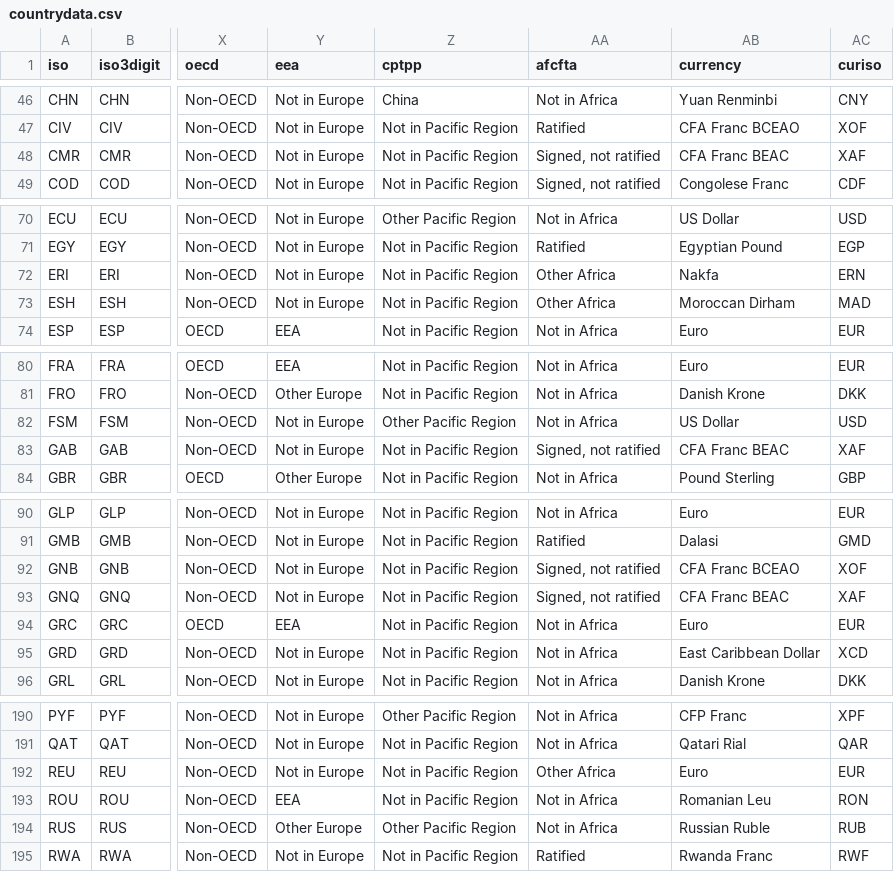
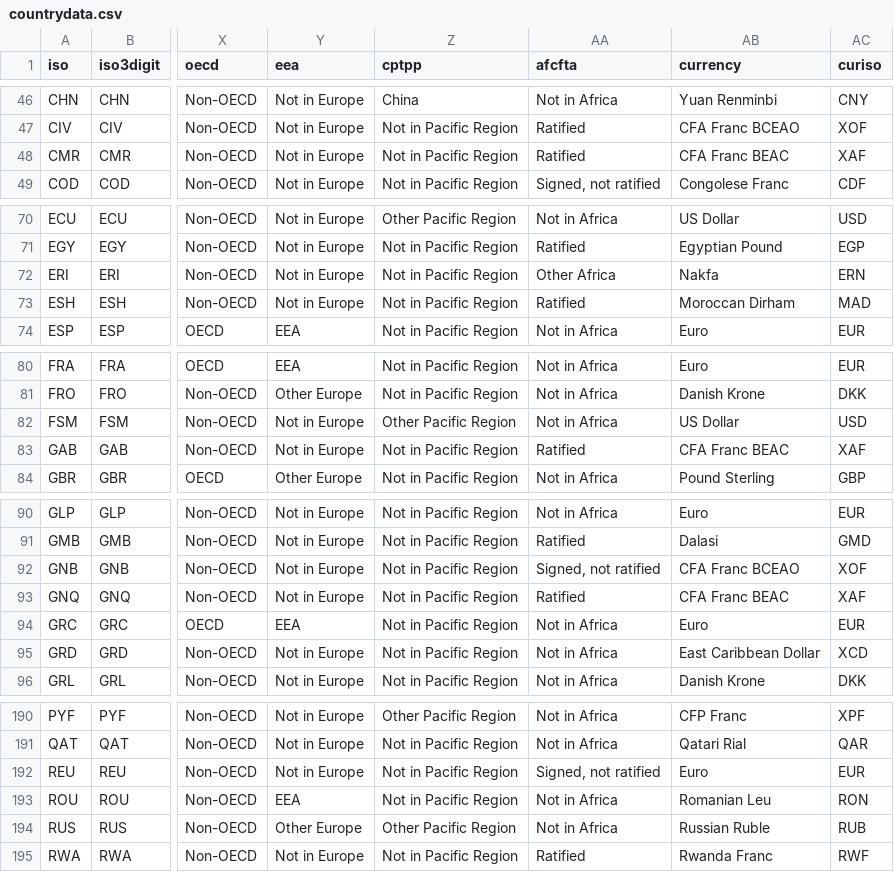
Before and after one commit to carolinebastian/matchcountry, a CSV file: inst/extdata/countrydata.csv, drawn as a sheet; only a part is shown, gaps mark what is left out; the diff covers the shown part only; the diff names each change by its address in the sheet, - before the commit and + after, or states it on an @@ line.

Commit message:
changes to afcfta
further modifications to afcfta

```diff
--- a/inst/extdata/countrydata.csv
+++ b/inst/extdata/countrydata.csv
-AA48 (afcfta): Signed, not ratified
+AA48 (afcfta): Ratified
-AA73 (afcfta): Other Africa
+AA73 (afcfta): Ratified
-AA83 (afcfta): Signed, not ratified
+AA83 (afcfta): Ratified
-AA93 (afcfta): Signed, not ratified
+AA93 (afcfta): Ratified
-AA192 (afcfta): Other Africa
+AA192 (afcfta): Signed, not ratified
```
Also changed, not shown: 11 edited cells elsewhere in this file.
